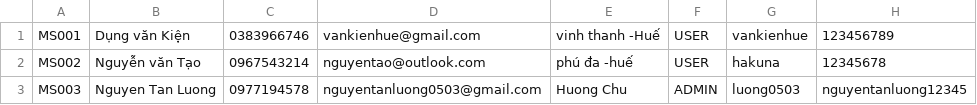
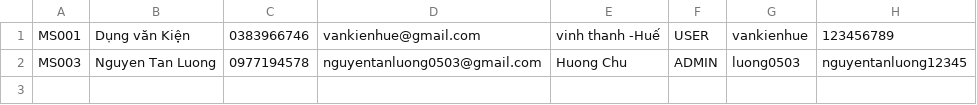
Before and after one commit to dungvankien/Coffe-Shop, a CSV file: Coffee Shop/data/user.csv, drawn as a sheet; the diff names each change by its address in the sheet, - before the commit and + after, or states it on an @@ line.

```diff
--- a/Coffee Shop/data/user.csv
+++ b/Coffee Shop/data/user.csv
-row 2: MS002 | Nguyễn văn Tạo | 0967543214 | nguyentao@outlook.com | phú đa -huế | USER | hakuna | 12345678
```
Also changed, not shown: 13 other files.
